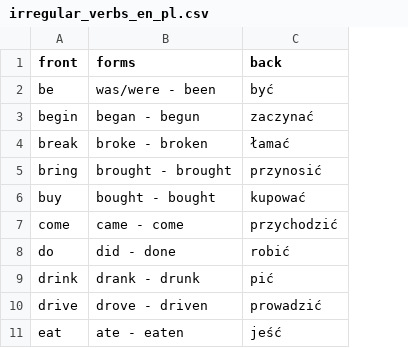
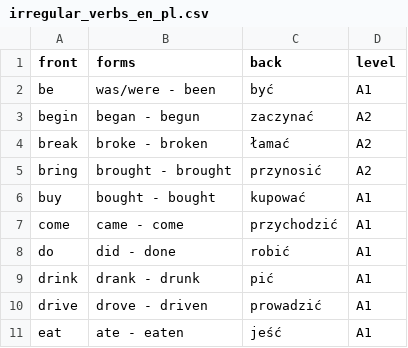
Before and after one commit to JeremiaszKorzeniowski/piWord, a CSV file: data/irregular_verbs_en_pl.csv, drawn as a sheet; only a part is shown; the diff names each change by its address in the sheet, - before the commit and + after, or states it on an @@ line.

```diff
--- a/data/irregular_verbs_en_pl.csv
+++ b/data/irregular_verbs_en_pl.csv
+column D (level), rows 2-11: A1 | A2 | A2 | A2 | A1 | A1 | A1 | A1 | A1 | A1
```
Also changed, not shown: 8 other files.
